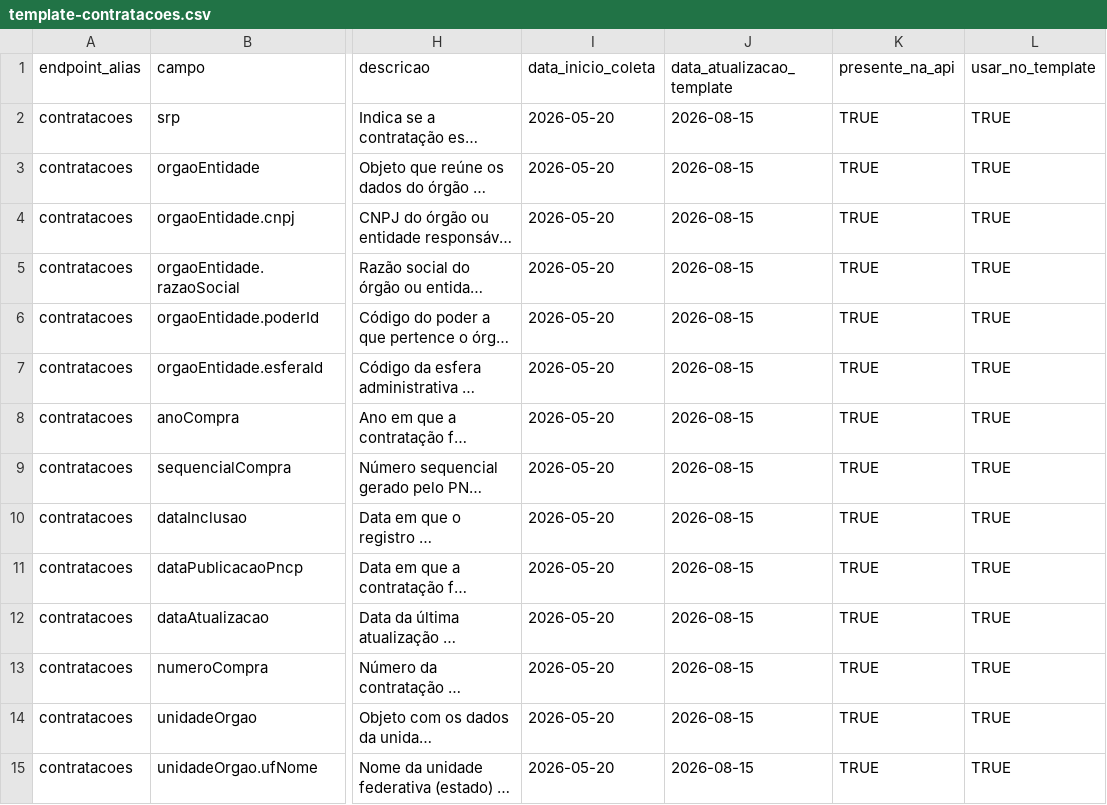
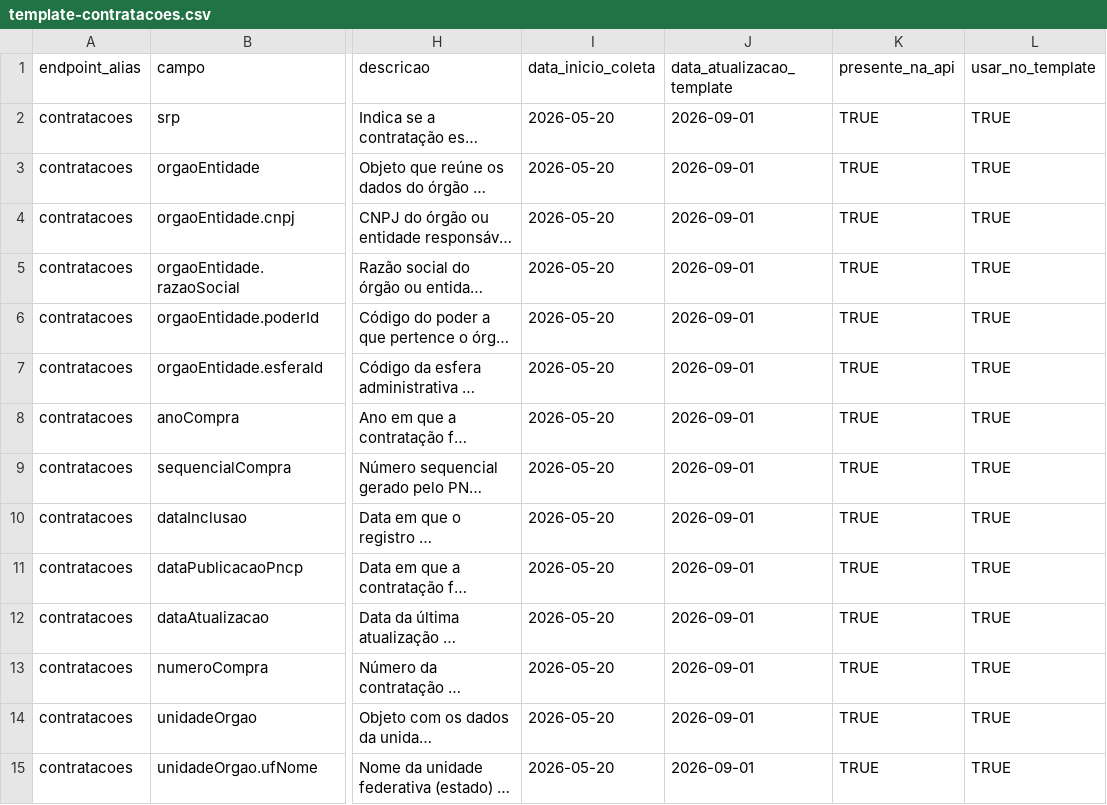
Before and after one commit to Transparencia-Brasil/cesta-de-precos-pncp, a CSV file: src/ETL/template/templates/template-contratacoes.csv, drawn as a sheet; only a part is shown, gaps mark what is left out; long unchanged cells end in …; the diff covers the shown part only; the diff names each change by its address in the sheet, - before the commit and + after, or states it on an @@ line.

Commit message:
fix: update template-resultados-itens.csv with new data and descriptions for API fields

```diff
--- a/src/ETL/template/templates/template-contratacoes.csv
+++ b/src/ETL/template/templates/template-contratacoes.csv
-J2:J15 (data_atualizacao_template): 2026-08-15
+J2:J15 (data_atualizacao_template): 2026-09-01
```
Also changed, not shown: 53 edited cells elsewhere in this file, src/ETL/template/templates/template-resultados-itens.csv, 1 other file.
